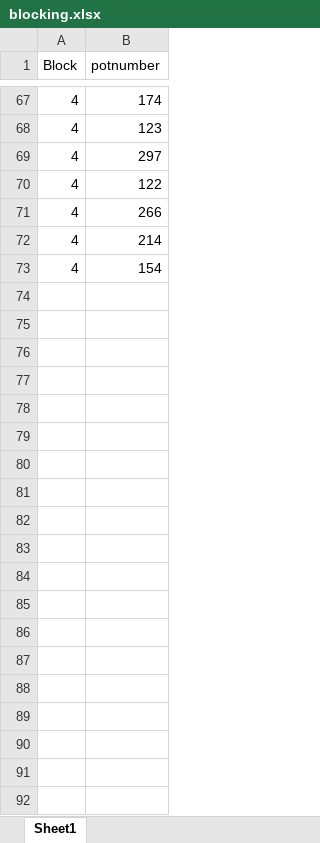
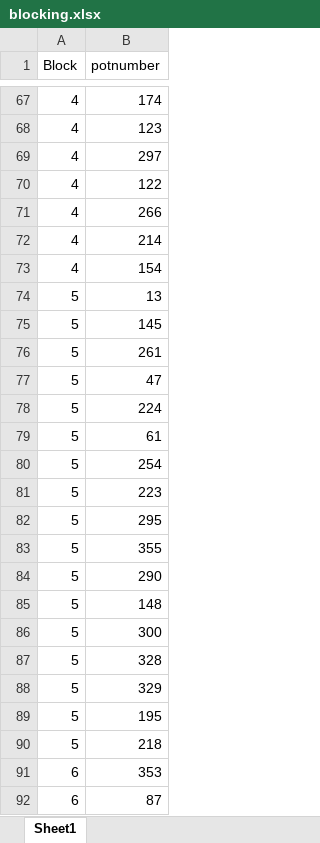
Before and after one commit to dbuona/seedpriorities, an Excel workbook: full_exp/blocking.xlsx, sheet Sheet1, drawn as a sheet; only a part is shown, gaps mark what is left out; values as stored, in another font and other column widths than the file's, no borders; the diff covers the shown part only; the diff names each change by its address in the sheet, - before the commit and + after, or states it on an @@ line.

```diff
--- a/full_exp/blocking.xlsx (sheet Sheet1)
+++ b/full_exp/blocking.xlsx (sheet Sheet1)
+row 74: 5 | 13
+row 75: 5 | 145
+row 76: 5 | 261
+row 77: 5 | 47
+row 78: 5 | 224
+row 79: 5 | 61
+row 80: 5 | 254
+row 81: 5 | 223
+row 82: 5 | 295
+row 83: 5 | 355
+row 84: 5 | 290
+row 85: 5 | 148
+row 86: 5 | 300
+row 87: 5 | 328
+row 88: 5 | 329
+row 89: 5 | 195
+row 90: 5 | 218
+row 91: 6 | 353
+row 92: 6 | 87
```
Also changed, not shown: 106 added rows elsewhere in this sheet, 1 other file.
